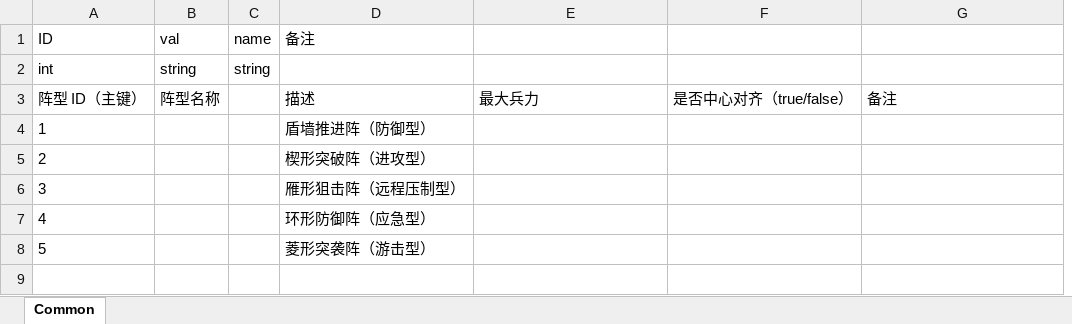
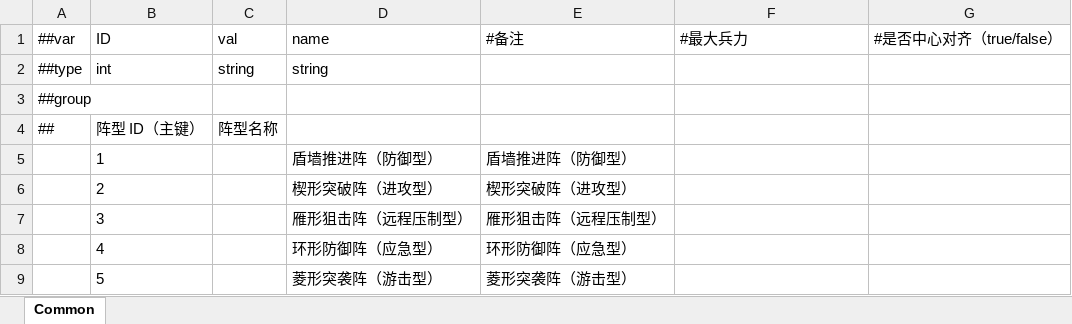
Before and after one commit to dehema/Unity-Frame-Config, an Excel workbook: Excel/RTS/DeployFormation.xlsx, sheet Common, drawn as a sheet; values as stored, in another font and other column widths than the file's, no borders; removed rows and columns are numbered as before the commit, all else as after; the diff names each change by its address in the sheet, - before the commit and + after, or states it on an @@ line.

```diff
--- a/Excel/RTS/DeployFormation.xlsx (sheet Common)
+++ b/Excel/RTS/DeployFormation.xlsx (sheet Common)
+column A, rows 1-2: ##var | ##type; row 4: ##
-column C, rows 1-2: name | string
-D1: 备注
+D1: name
-E1: (empty)
+E1: #备注
-F1: (empty)
+F1: #最大兵力
-G1: (empty)
+G1: #是否中心对齐（true/false）
-D2: (empty)
+D2: string
+row 3: ##group
-D4: 描述
+D4: (empty)
-E4: 最大兵力
+E4: (empty)
-F4: 是否中心对齐（true/false）
+F4: (empty)
-G4: 备注
+G4: (empty)
-E5: (empty)
+E5: 盾墙推进阵（防御型）
-E6: (empty)
+E6: 楔形突破阵（进攻型）
-E7: (empty)
+E7: 雁形狙击阵（远程压制型）
-E8: (empty)
+E8: 环形防御阵（应急型）
-E9: (empty)
+E9: 菱形突袭阵（游击型）
```
Also changed, not shown: Excel/Common/ImageTextMix.xlsx, Excel/Common/Setting.xlsx, 4 other files.
